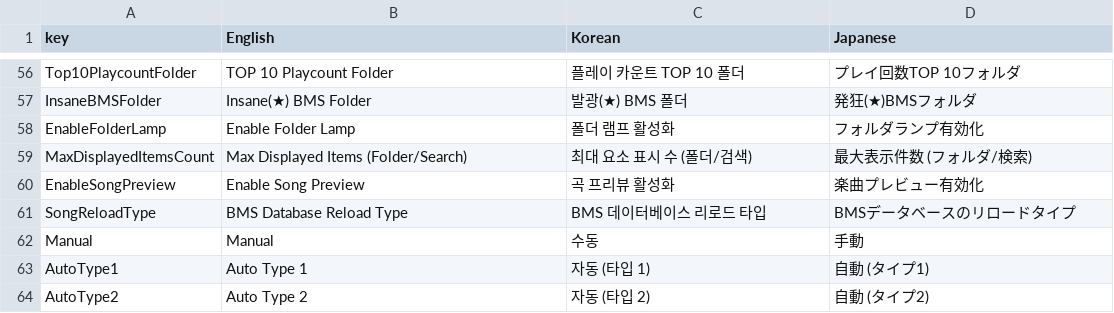
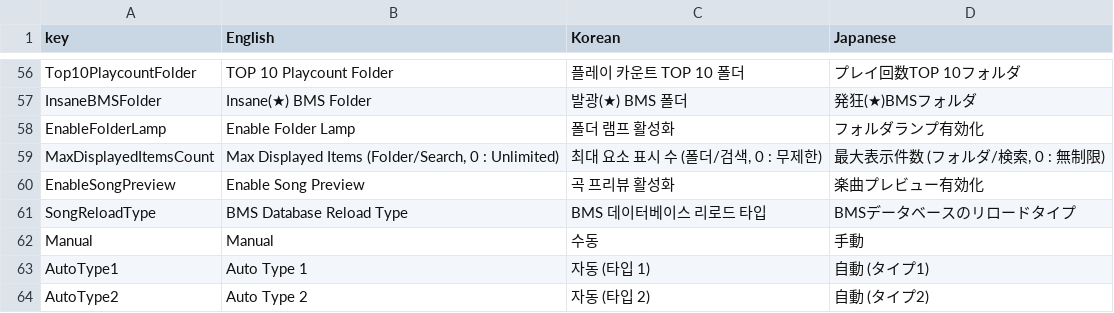
Before and after one commit to Unengine/LR2Nexus, a CSV file: Assets/localization.csv, drawn as a sheet; only a part is shown, gaps mark what is left out.

Commit message:
Update i18n

```diff
--- a/Assets/localization.csv
+++ b/Assets/localization.csv
@@ -58,3 +58,3 @@
 "EnableFolderLamp","Enable Folder Lamp","폴더 램프 활성화","フォルダランプ有効化"
-"MaxDisplayedItemsCount","Max Displayed Items (Folder/Search)","최대 요소 표시 수 (폴더/검색)","最大表示件数 (フォルダ/検索)"
+"MaxDisplayedItemsCount","Max Displayed Items (Folder/Search, 0 : Unlimited)","최대 요소 표시 수 (폴더/검색, 0 : 무제한)","最大表示件数 (フォルダ/検索, 0 : 無制限)"
 "EnableSongPreview","Enable Song Preview","곡 프리뷰 활성화","楽曲プレビュー有効化"
```
